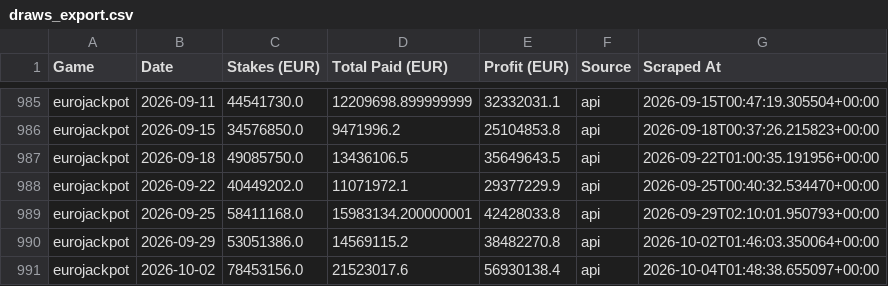
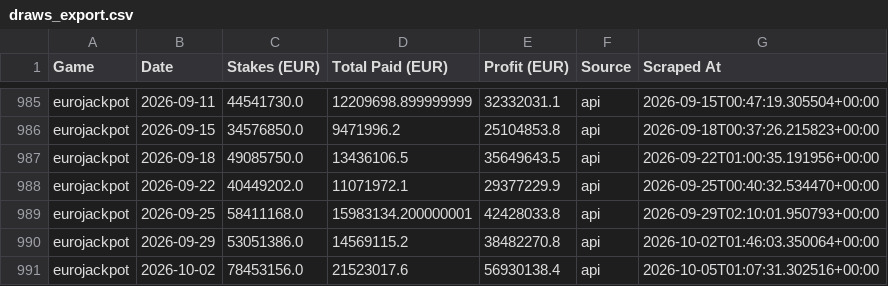
Before and after one commit to steliosevmo/Eurojackpot_Profit_Estimator, a CSV file: data/draws_export.csv, drawn as a sheet; only a part is shown, gaps mark what is left out.

```diff
--- a/data/draws_export.csv
+++ b/data/draws_export.csv
@@ -990,2 +990,2 @@ eurojackpot,2026-09-25,58411168.0,15983134.200000001,42428033.8,api,2026-09-29T0
 eurojackpot,2026-09-29,53051386.0,14569115.2,38482270.8,api,2026-10-02T01:46:03.350064+00:00
-eurojackpot,2026-10-02,78453156.0,21523017.6,56930138.4,api,2026-10-04T01:48:38.655097+00:00
+eurojackpot,2026-10-02,78453156.0,21523017.6,56930138.4,api,2026-10-05T01:07:31.302516+00:00
```
Also changed, not shown: 1 other file.
